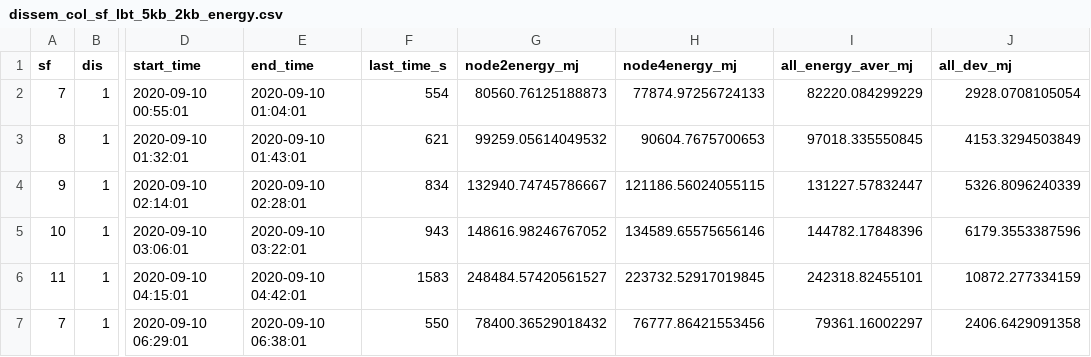
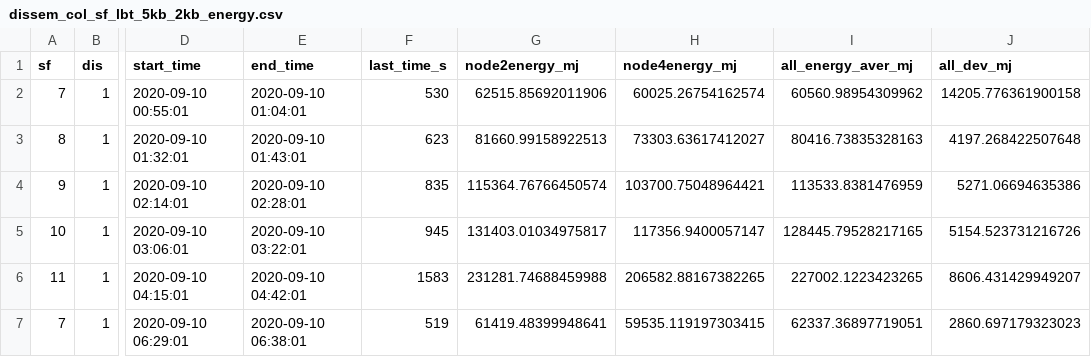
Before and after one commit to sari-wesg/ChirpBox, a CSV file: chirpbox manager/statistics_process/ewsn_data/dissem_col_sf_lbt_5kb_2kb_energy.csv, drawn as a sheet; only a part is shown, gaps mark what is left out; the diff covers the shown part only; the diff names each change by its address in the sheet, - before the commit and + after, or states it on an @@ line.

Commit message:
update dis and col energy

```diff
--- a/chirpbox manager/statistics_process/ewsn_data/dissem_col_sf_lbt_5kb_2kb_energy.csv
+++ b/chirpbox manager/statistics_process/ewsn_data/dissem_col_sf_lbt_5kb_2kb_energy.csv
-F2 (last_time_s): 554
+F2 (last_time_s): 530
-G2 (node2energy_mj): 80560.76125188873
+G2 (node2energy_mj): 62515.85692011906
-H2 (node4energy_mj): 77874.97256724133
+H2 (node4energy_mj): 60025.26754162574
-I2 (all_energy_aver_mj): 82220.084299229
+I2 (all_energy_aver_mj): 60560.98954309962
-J2 (all_dev_mj): 2928.0708105054
+J2 (all_dev_mj): 14205.776361900158
-F3 (last_time_s): 621
+F3 (last_time_s): 623
-G3 (node2energy_mj): 99259.05614049532
+G3 (node2energy_mj): 81660.99158922513
-H3 (node4energy_mj): 90604.7675700653
+H3 (node4energy_mj): 73303.63617412027
-I3 (all_energy_aver_mj): 97018.335550845
+I3 (all_energy_aver_mj): 80416.73835328163
-J3 (all_dev_mj): 4153.3294503849
+J3 (all_dev_mj): 4197.268422507648
-F4 (last_time_s): 834
+F4 (last_time_s): 835
-G4 (node2energy_mj): 132940.74745786667
+G4 (node2energy_mj): 115364.76766450574
-H4 (node4energy_mj): 121186.56024055115
+H4 (node4energy_mj): 103700.75048964421
-I4 (all_energy_aver_mj): 131227.57832447
+I4 (all_energy_aver_mj): 113533.8381476959
-J4 (all_dev_mj): 5326.8096240339
+J4 (all_dev_mj): 5271.06694635386
-F5 (last_time_s): 943
+F5 (last_time_s): 945
-G5 (node2energy_mj): 148616.98246767052
+G5 (node2energy_mj): 131403.01034975817
-H5 (node4energy_mj): 134589.65575656146
+H5 (node4energy_mj): 117356.9400057147
-I5 (all_energy_aver_mj): 144782.17848396
+I5 (all_energy_aver_mj): 128445.79528217165
-J5 (all_dev_mj): 6179.3553387596
+J5 (all_dev_mj): 5154.523731216726
-G6 (node2energy_mj): 248484.57420561527
+G6 (node2energy_mj): 231281.74688459988
-H6 (node4energy_mj): 223732.52917019845
+H6 (node4energy_mj): 206582.88167382265
-I6 (all_energy_aver_mj): 242318.82455101
+I6 (all_energy_aver_mj): 227002.1223423265
-J6 (all_dev_mj): 10872.277334159
+J6 (all_dev_mj): 8606.431429949207
-F7 (last_time_s): 550
+F7 (last_time_s): 519
-G7 (node2energy_mj): 78400.36529018432
+G7 (node2energy_mj): 61419.48399948641
-H7 (node4energy_mj): 76777.86421553456
+H7 (node4energy_mj): 59535.119197303415
-I7 (all_energy_aver_mj): 79361.16002297
+I7 (all_energy_aver_mj): 62337.36897719051
-J7 (all_dev_mj): 2406.6429091358
+J7 (all_dev_mj): 2860.697179323023
```
Also changed, not shown: 9 added rows and 20 edited cells elsewhere in this file.
